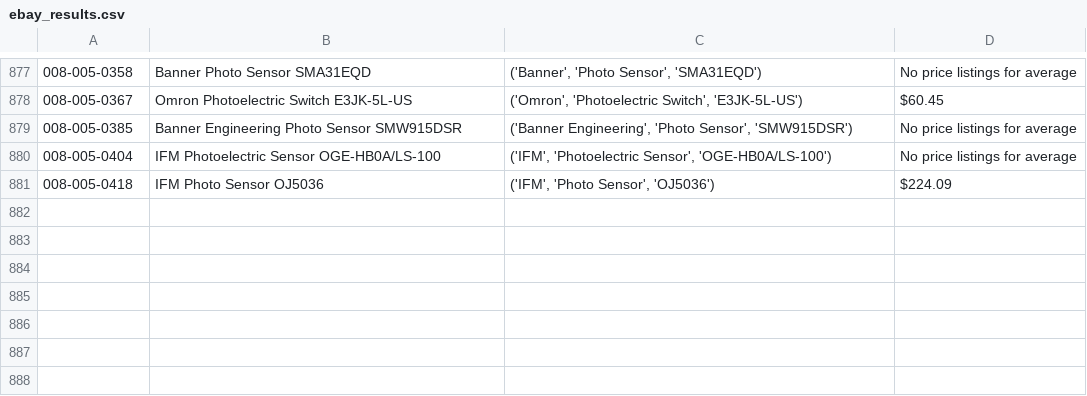
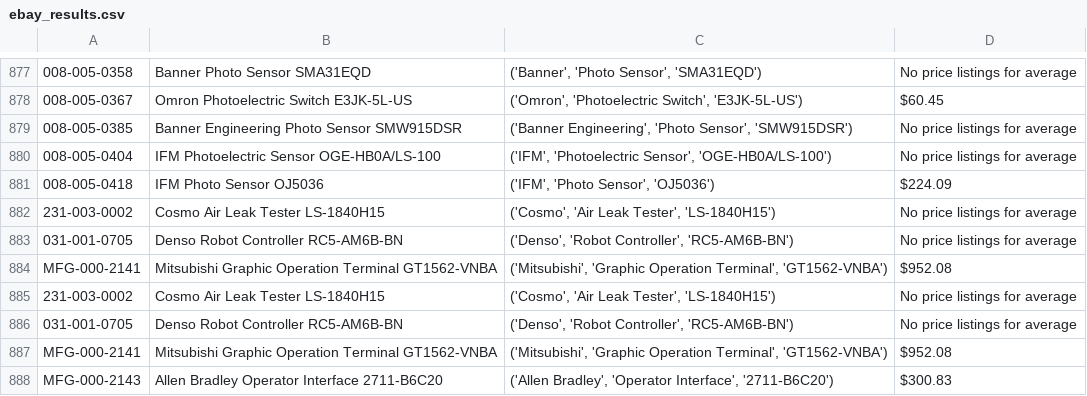
Before and after one commit to JawshTRT/MFGParts, a CSV file: ResultsList/ebay_results.csv, drawn as a sheet; only a part is shown, gaps mark what is left out; the diff names each change by its address in the sheet, - before the commit and + after, or states it on an @@ line.

```diff
--- a/ResultsList/ebay_results.csv
+++ b/ResultsList/ebay_results.csv
+row 882: 231-003-0002 | Cosmo Air Leak Tester LS-1840H15 | ('Cosmo', 'Air Leak Tester', 'LS-1840H15') | No price listings for average
+row 883: 031-001-0705 | Denso Robot Controller RC5-AM6B-BN | ('Denso', 'Robot Controller', 'RC5-AM6B-BN') | No price listings for average
+row 884: MFG-000-2141 | Mitsubishi Graphic Operation Terminal GT1562-VNBA | ('Mitsubishi', 'Graphic Operation Terminal', 'GT1562-VNBA') | $952.08
+row 885: 231-003-0002 | Cosmo Air Leak Tester LS-1840H15 | ('Cosmo', 'Air Leak Tester', 'LS-1840H15') | No price listings for average
+row 886: 031-001-0705 | Denso Robot Controller RC5-AM6B-BN | ('Denso', 'Robot Controller', 'RC5-AM6B-BN') | No price listings for average
+row 887: MFG-000-2141 | Mitsubishi Graphic Operation Terminal GT1562-VNBA | ('Mitsubishi', 'Graphic Operation Terminal', 'GT1562-VNBA') | $952.08
+row 888: MFG-000-2143 | Allen Bradley Operator Interface 2711-B6C20 | ('Allen Bradley', 'Operator Interface', '2711-B6C20') | $300.83
```
Also changed, not shown: PartsList/Remaining 2020 Crate WIP.csv, 3 other files.
